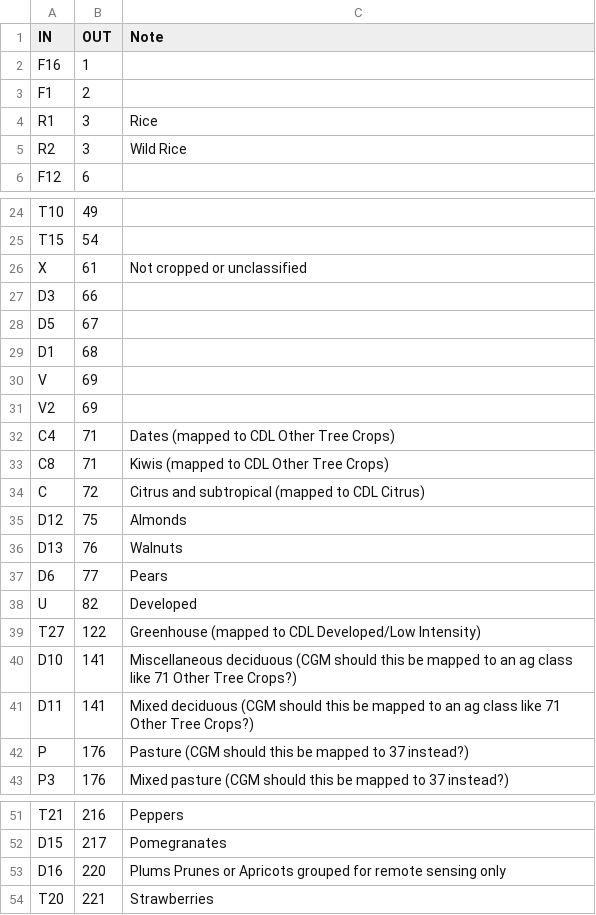
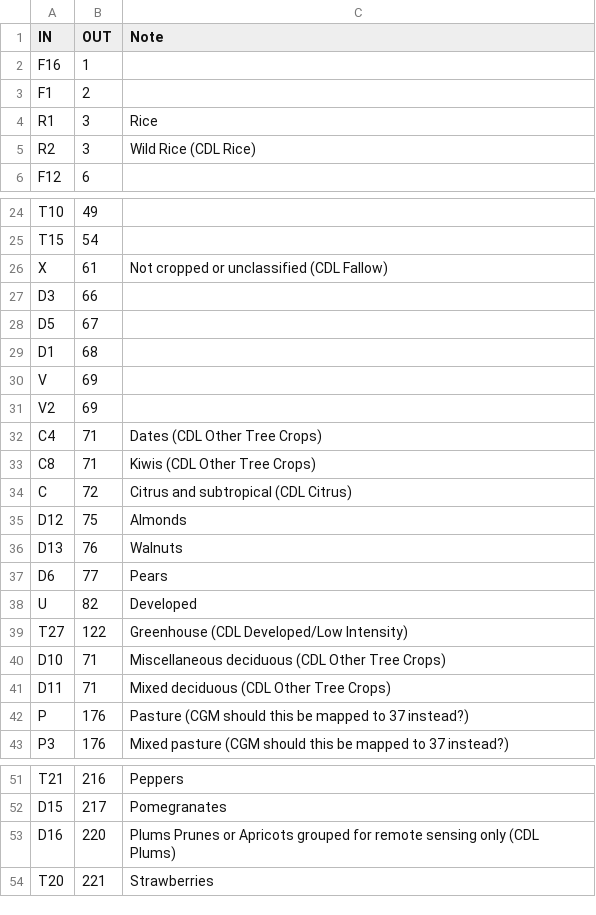
Before and after one commit to mattyrb/crop-type-assets, a CSV file: california/remaps/ca2018_cdl_remap_table.csv, drawn as a sheet; only a part is shown, gaps mark what is left out.

```diff
--- a/california/remaps/ca2018_cdl_remap_table.csv
+++ b/california/remaps/ca2018_cdl_remap_table.csv
@@ -4,3 +4,3 @@ F1,2,
 R1,3,Rice
-R2,3,Wild Rice
+R2,3,Wild Rice (CDL Rice)
 F12,6,
@@ -25,3 +25,3 @@ T10,49,
 T15,54,
-X,61,Not cropped or unclassified
+X,61,Not cropped or unclassified (CDL Fallow)
 D3,66,
@@ -31,5 +31,5 @@ V,69,
 V2,69,
-C4,71,Dates (mapped to CDL Other Tree Crops)
-C8,71,Kiwis (mapped to CDL Other Tree Crops)
-C,72,Citrus and subtropical (mapped to CDL Citrus)
+C4,71,Dates (CDL Other Tree Crops)
+C8,71,Kiwis (CDL Other Tree Crops)
+C,72,Citrus and subtropical (CDL Citrus)
 D12,75,Almonds
@@ -38,5 +38,5 @@ D6,77,Pears
 U,82,Developed
-T27,122,Greenhouse (mapped to CDL Developed/Low Intensity)
-D10,141,Miscellaneous deciduous (CGM should this be mapped to an ag class like 71 Other Tree Crops?)
-D11,141,Mixed deciduous (CGM should this be mapped to an ag class like 71 Other Tree Crops?)
+T27,122,Greenhouse (CDL Developed/Low Intensity)
+D10,71,Miscellaneous deciduous (CDL Other Tree Crops)
+D11,71,Mixed deciduous (CDL Other Tree Crops)
 P,176,Pasture (CGM should this be mapped to 37 instead?)
@@ -52,3 +52,3 @@ T21,216,Peppers
 D15,217,Pomegranates
-D16,220,Plums Prunes or Apricots grouped for remote sensing only
+D16,220,Plums Prunes or Apricots grouped for remote sensing only (CDL Plums)
 T20,221,Strawberries
```
Also changed, not shown: california/remaps/ca2019_cdl_remap_table.csv, california/remaps/ca2021_cdl_remap_table.csv.
